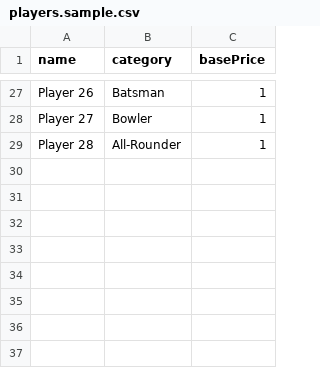
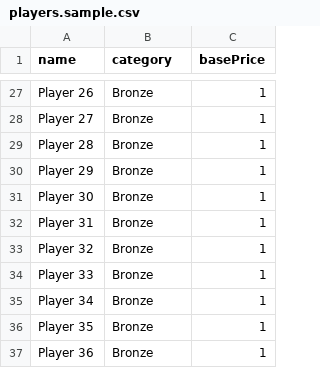
Before and after one commit to ahadazizjaffer2/cricket-auction, a CSV file: server/data/players.sample.csv, drawn as a sheet; only a part is shown, gaps mark what is left out; the diff covers the shown part only; the diff names each change by its address in the sheet, - before the commit and + after, or states it on an @@ line.

```diff
--- a/server/data/players.sample.csv
+++ b/server/data/players.sample.csv
-B27 (category): Batsman
+B27 (category): Bronze
-B28 (category): Bowler
+B28 (category): Bronze
-B29 (category): All-Rounder
+B29 (category): Bronze
+row 30: Player 29 | Bronze | 1
+row 31: Player 30 | Bronze | 1
+row 32: Player 31 | Bronze | 1
+row 33: Player 32 | Bronze | 1
+row 34: Player 33 | Bronze | 1
+row 35: Player 34 | Bronze | 1
+row 36: Player 35 | Bronze | 1
+row 37: Player 36 | Bronze | 1
```
Also changed, not shown: 48 edited cells elsewhere in this file, 13 other files.
